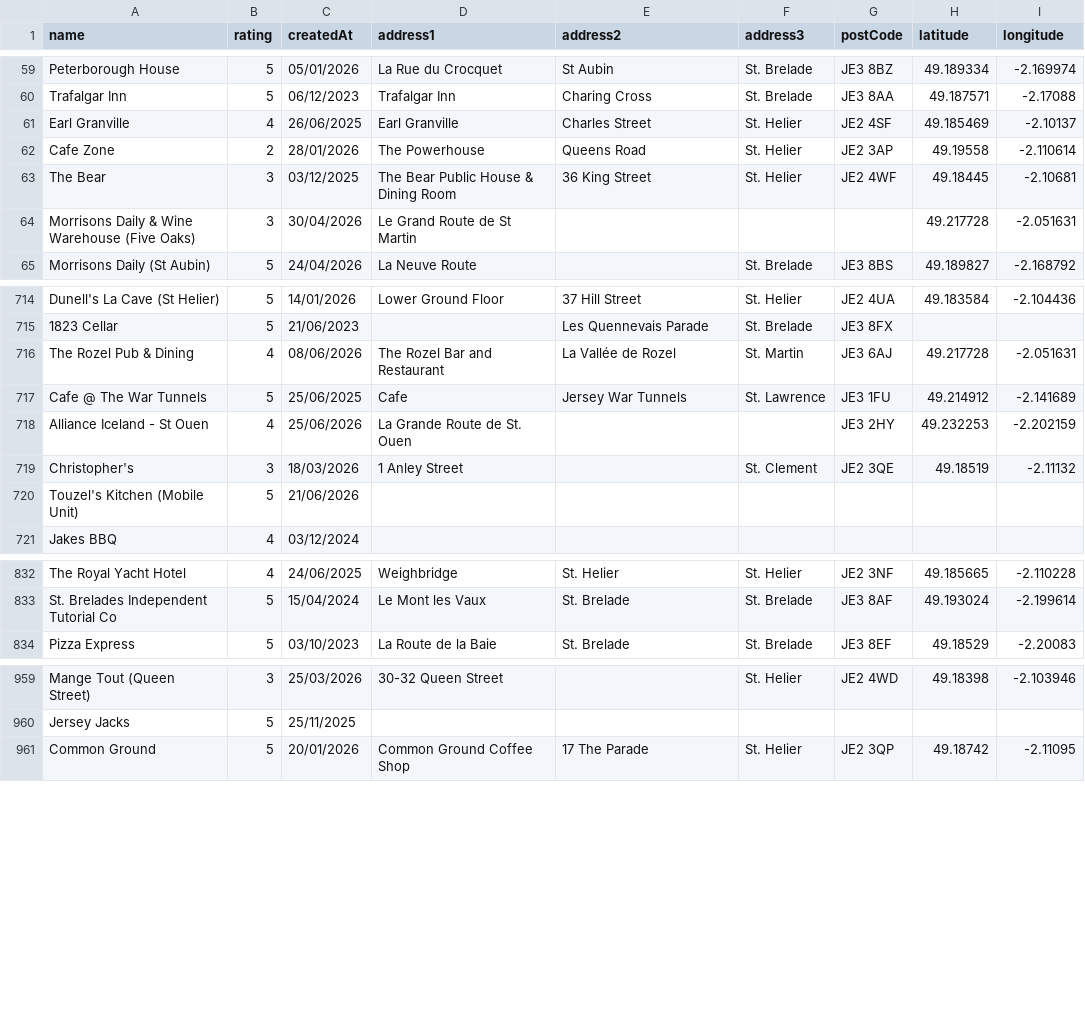
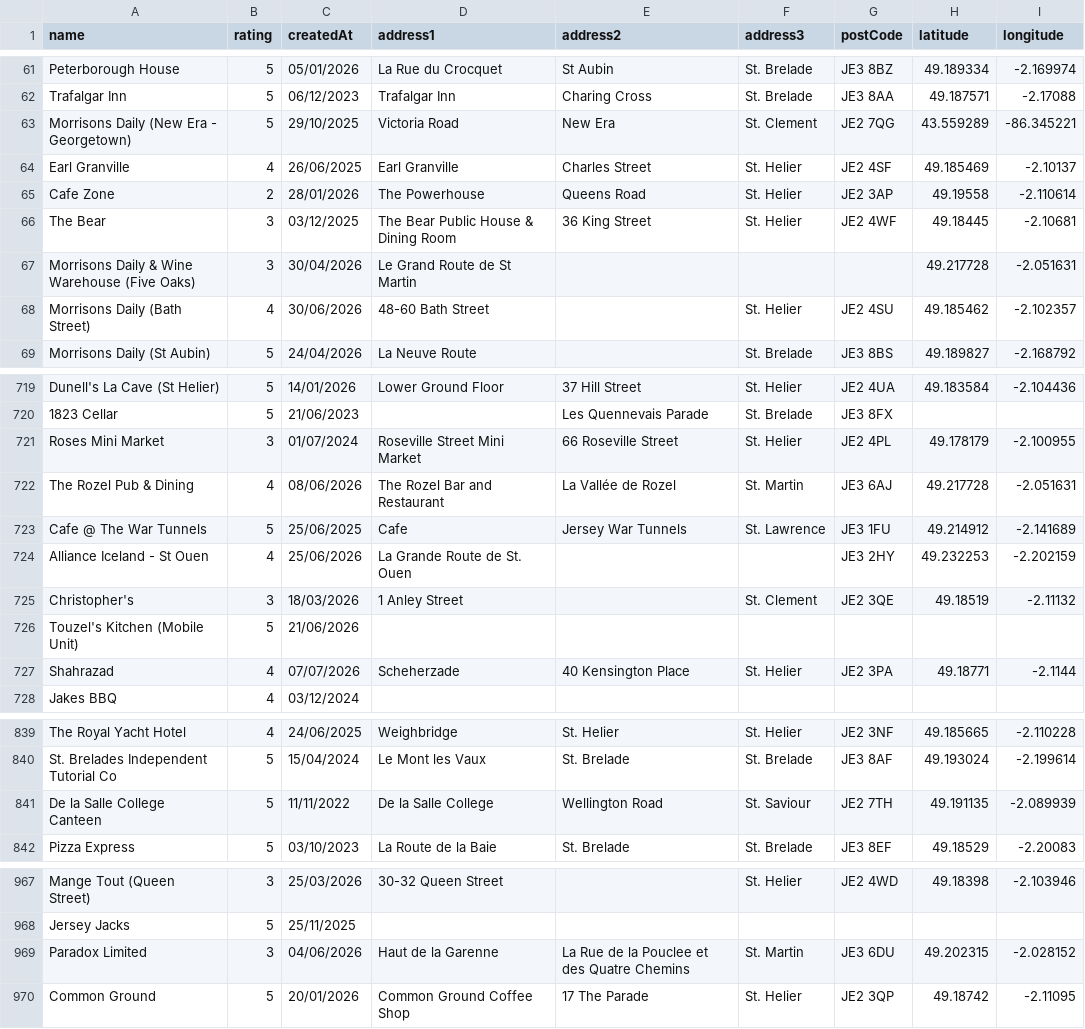
Before and after one commit to glitchjsy/opendata-downloads, a CSV file: data/eatsafe/eatsafe.csv, drawn as a sheet; only a part is shown, gaps mark what is left out; the diff covers the shown part only; the diff names each change by its address in the sheet, - before the commit and + after, or states it on an @@ line.

```diff
--- a/data/eatsafe/eatsafe.csv
+++ b/data/eatsafe/eatsafe.csv
+row 63: Morrisons Daily (New Era - Georgetown) | 5 | 29/10/2025 | Victoria Road | New Era | St. Clement | JE2 7QG | 43.559289 | -86.345221
+row 68: Morrisons Daily (Bath Street) | 4 | 30/06/2026 | 48-60 Bath Street |  | St. Helier | JE2 4SU | 49.185462 | -2.102357
+row 721: Roses Mini Market | 3 | 01/07/2024 | Roseville Street Mini Market | 66 Roseville Street | St. Helier | JE2 4PL | 49.178179 | -2.100955
+row 727: Shahrazad | 4 | 07/07/2026 | Scheherzade | 40 Kensington Place | St. Helier | JE2 3PA | 49.18771 | -2.1144
+row 841: De la Salle College Canteen | 5 | 11/11/2022 | De la Salle College | Wellington Road | St. Saviour | JE2 7TH | 49.191135 | -2.089939
+row 969: Paradox Limited | 3 | 04/06/2026 | Haut de la Garenne | La Rue de la Pouclee et des Quatre Chemins | St. Martin | JE3 6DU | 49.202315 | -2.028152
```
Also changed, not shown: 3 added rows and 6 edited cells elsewhere in this file, 4 other files.
